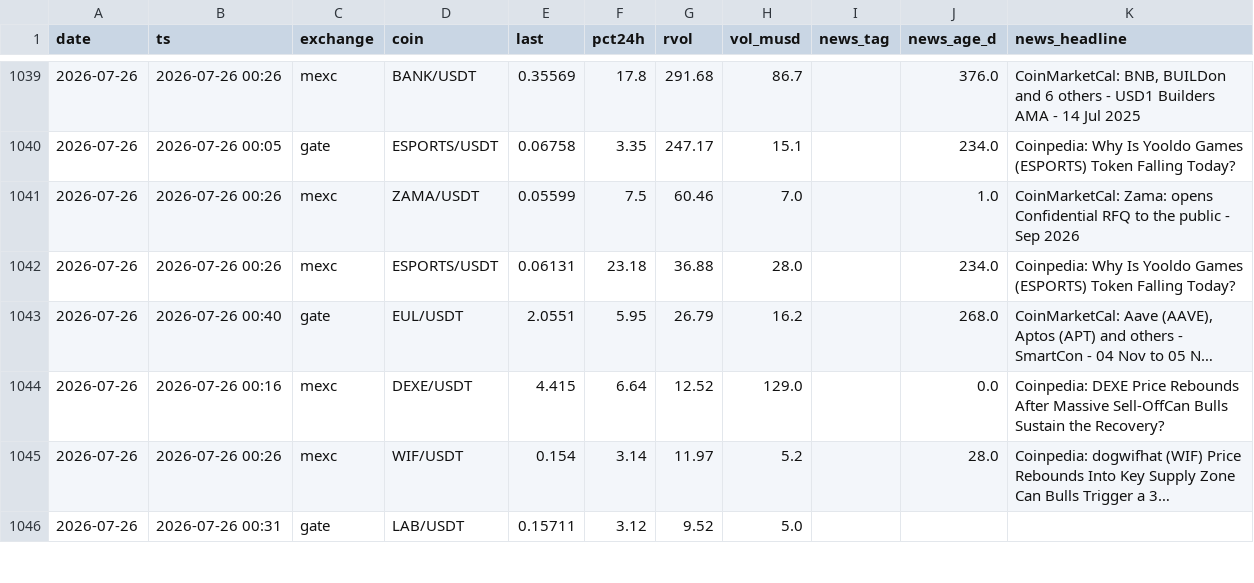
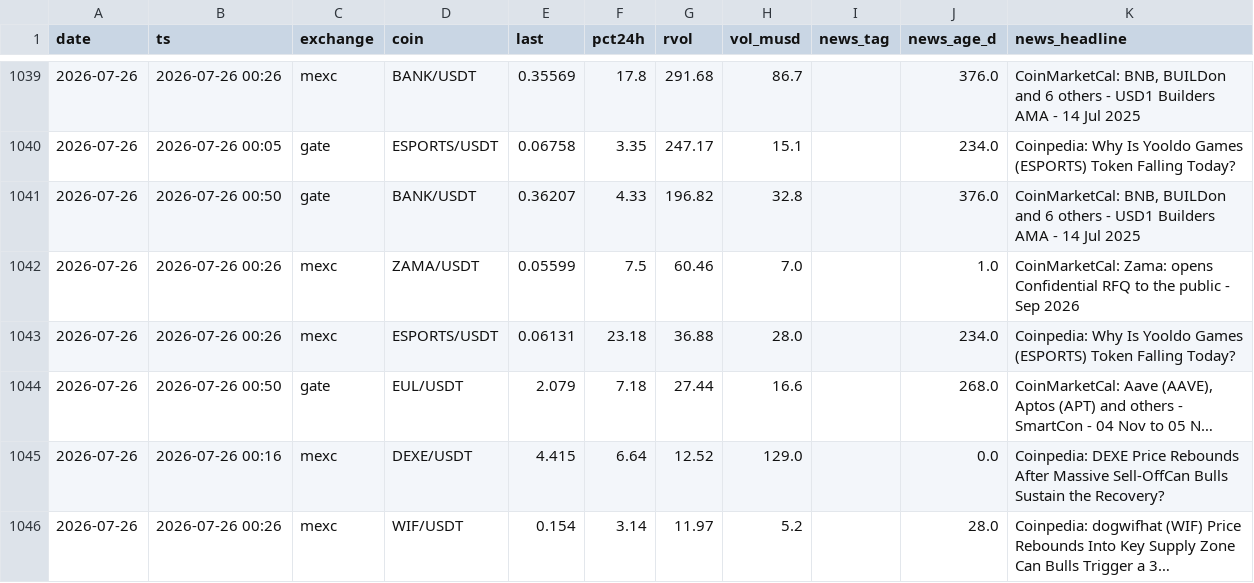
Before and after one commit to ChrisM001/scanner-site, a CSV file: crypto_scan_log.csv, drawn as a sheet; only a part is shown, gaps mark what is left out; the shorter side is filled out with more unchanged rows; long unchanged cells end in …; addresses are those after the commit; the diff names each change by its address in the sheet, - before the commit and + after, or states it on an @@ line.

```diff
--- a/crypto_scan_log.csv
+++ b/crypto_scan_log.csv
+row 1041: 2026-07-26 | 2026-07-26 00:50 | gate | BANK/USDT | 0.36207 | 4.33 | 196.82 | 32.8 |  | 376.0 | CoinMarketCal: BNB, BUILDon and 6 others - USD1 Builders AMA - 14 Jul 2025
-B1044 (ts): 2026-07-26 00:40
+B1044 (ts): 2026-07-26 00:50
-E1044 (last): 2.0551
+E1044 (last): 2.079
-F1044 (pct24h): 5.95
+F1044 (pct24h): 7.18
-G1044 (rvol): 26.79
+G1044 (rvol): 27.44
-H1044 (vol_musd): 16.2
+H1044 (vol_musd): 16.6
```
Also changed, not shown: 1 other file.
